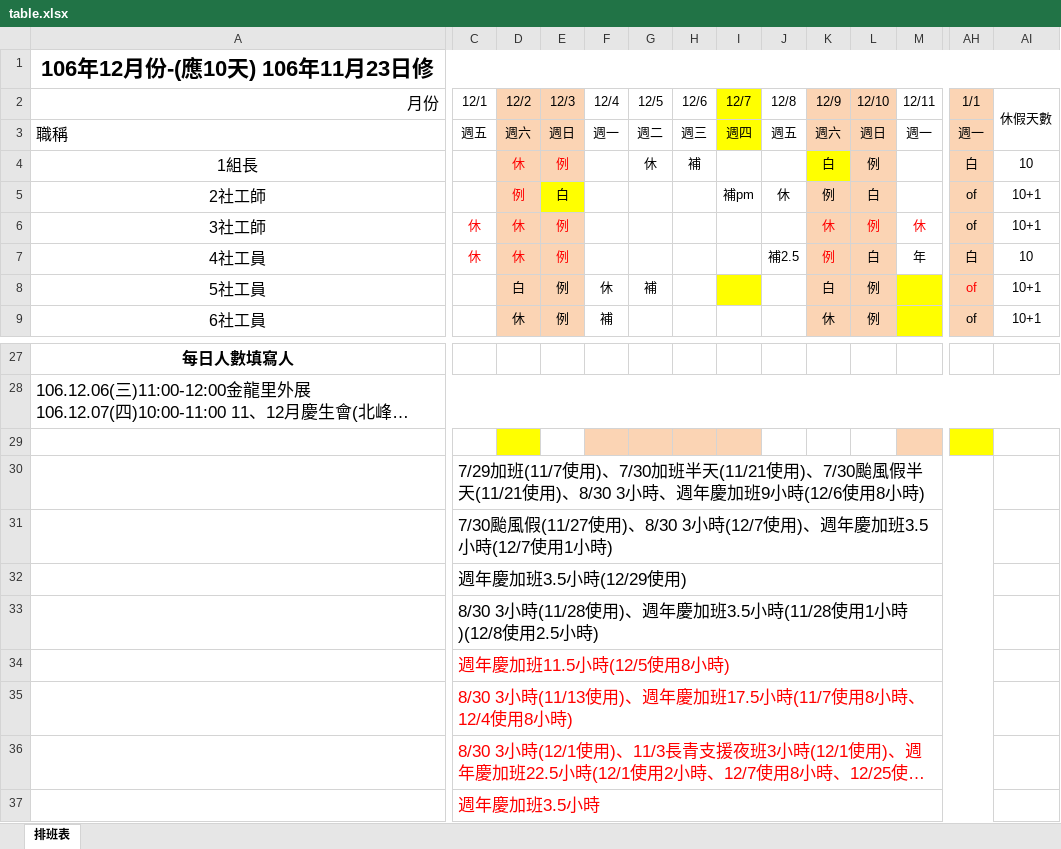
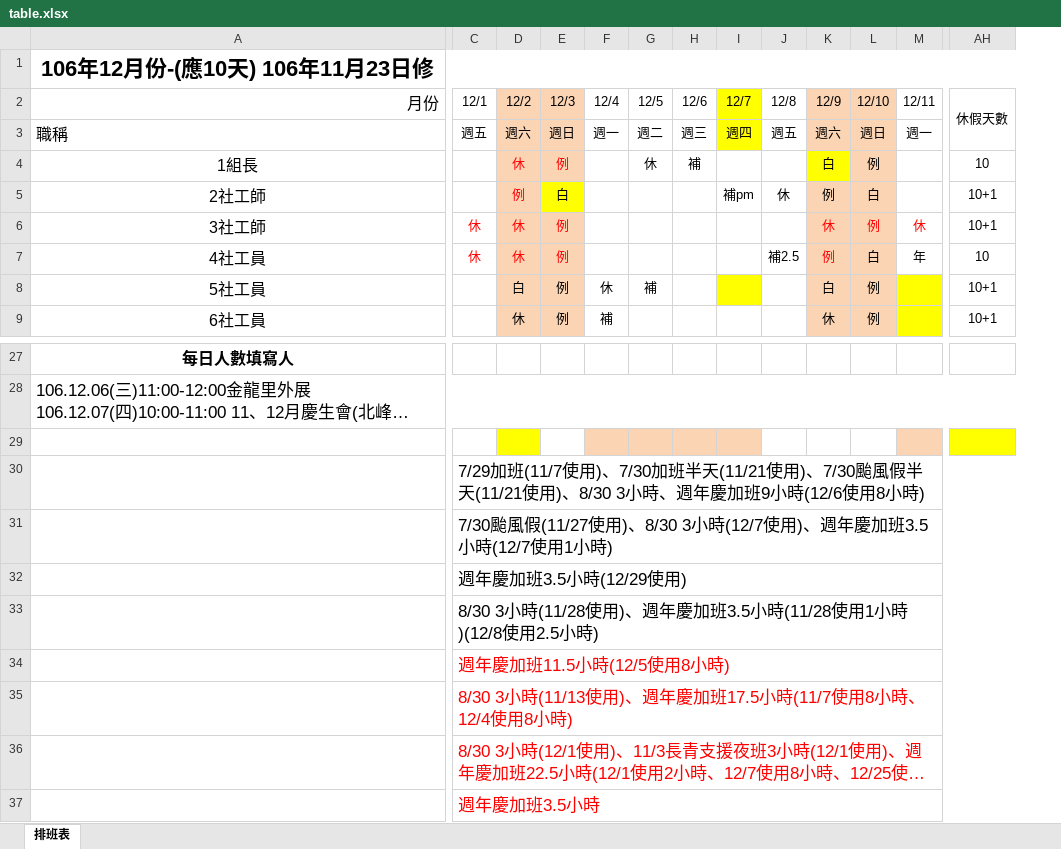
Before and after one commit to CHY0919/cuibotde, an Excel workbook: web/table.xlsx, sheet 排班表, drawn as a sheet; only a part is shown, gaps mark what is left out; long unchanged cells end in …; values as stored, in another font and other column widths than the file's, no borders; charts and pictures not drawn; removed rows and columns are numbered as before the commit, all else as after; the diff names each change by its address in the sheet, - before the commit and + after, or states it on an @@ line.

Commit message:
QAQ

```diff
--- a/web/table.xlsx (sheet 排班表)
+++ b/web/table.xlsx (sheet 排班表)
-column AH (1/1), rows 3-9: 週一 | 白 | of | of | 白 | of | of
-AH29 fill: none
+AH29 fill: #FFFF00
-C30:AH30 merged
+C30:AH30 merged
-C31:AH31 merged
+C31:AH31 merged
-C32:AH32 merged
+C32:AH32 merged
-C33:AH33 merged
+C33:AH33 merged
-C34:AH34 merged
+C34:AH34 merged
-C35:AH35 merged
+C35:AH35 merged
-C36:AH36 merged
+C36:AH36 merged
-C37:AH37 merged
+C37:AH37 merged
```
Also changed, not shown: charts or pictures.
